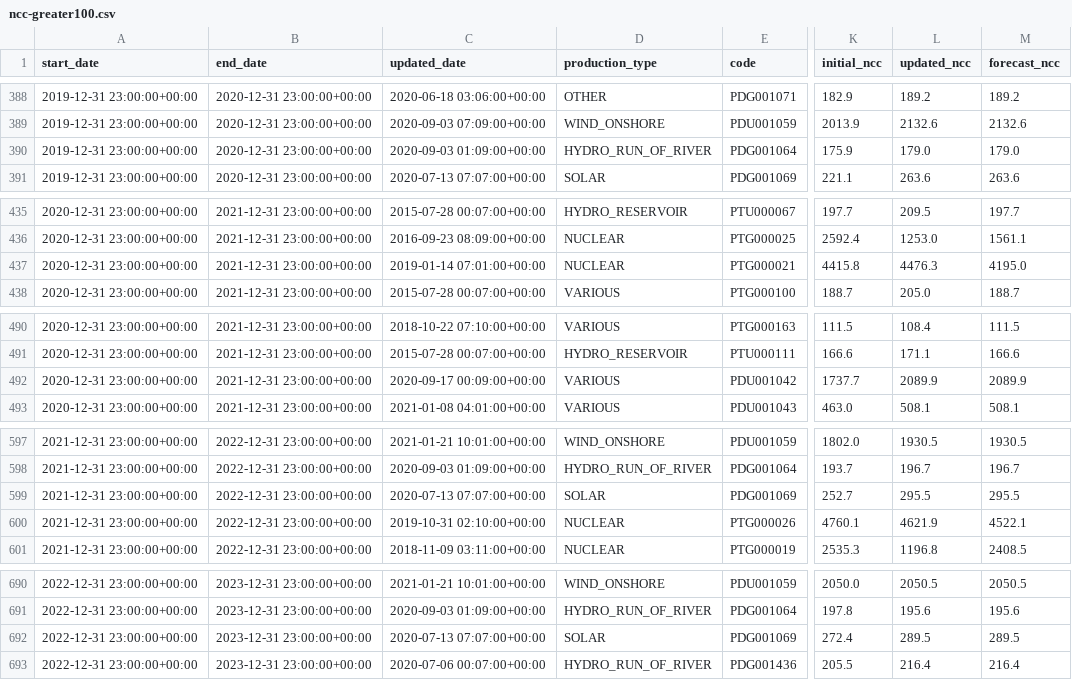
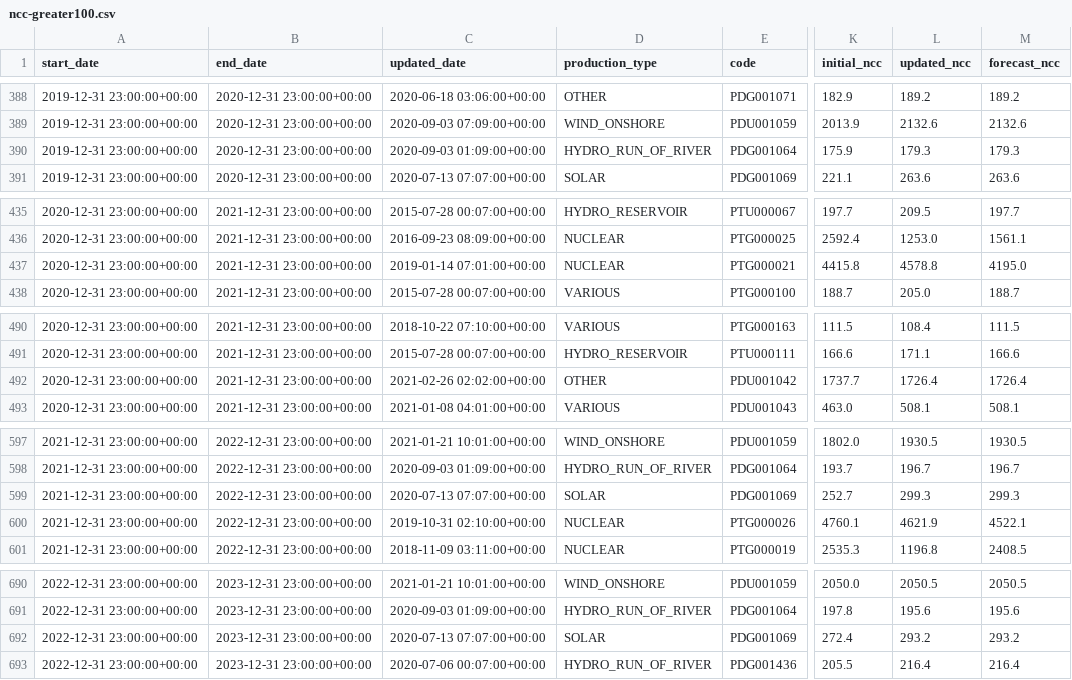
Before and after one commit to zacharieabid/EnergyScan, a CSV file: ncc-greater100.csv, drawn as a sheet; only a part is shown, gaps mark what is left out; the diff covers the shown part only; the diff names each change by its address in the sheet, - before the commit and + after, or states it on an @@ line.

```diff
--- a/ncc-greater100.csv
+++ b/ncc-greater100.csv
-L390 (updated_ncc): 179.0
+L390 (updated_ncc): 179.3
-M390 (forecast_ncc): 179.0
+M390 (forecast_ncc): 179.3
-L437 (updated_ncc): 4476.3
+L437 (updated_ncc): 4578.8
-C492 (updated_date): 2020-09-17 00:09:00+00:00
+C492 (updated_date): 2021-02-26 02:02:00+00:00
-D492 (production_type): VARIOUS
+D492 (production_type): OTHER
-L492 (updated_ncc): 2089.9
+L492 (updated_ncc): 1726.4
-M492 (forecast_ncc): 2089.9
+M492 (forecast_ncc): 1726.4
-L599 (updated_ncc): 295.5
+L599 (updated_ncc): 299.3
-M599 (forecast_ncc): 295.5
+M599 (forecast_ncc): 299.3
-L692 (updated_ncc): 289.5
+L692 (updated_ncc): 293.2
-M692 (forecast_ncc): 289.5
+M692 (forecast_ncc): 293.2
```
Also changed, not shown: 4 edited cells elsewhere in this file, ncc-less100.csv.
